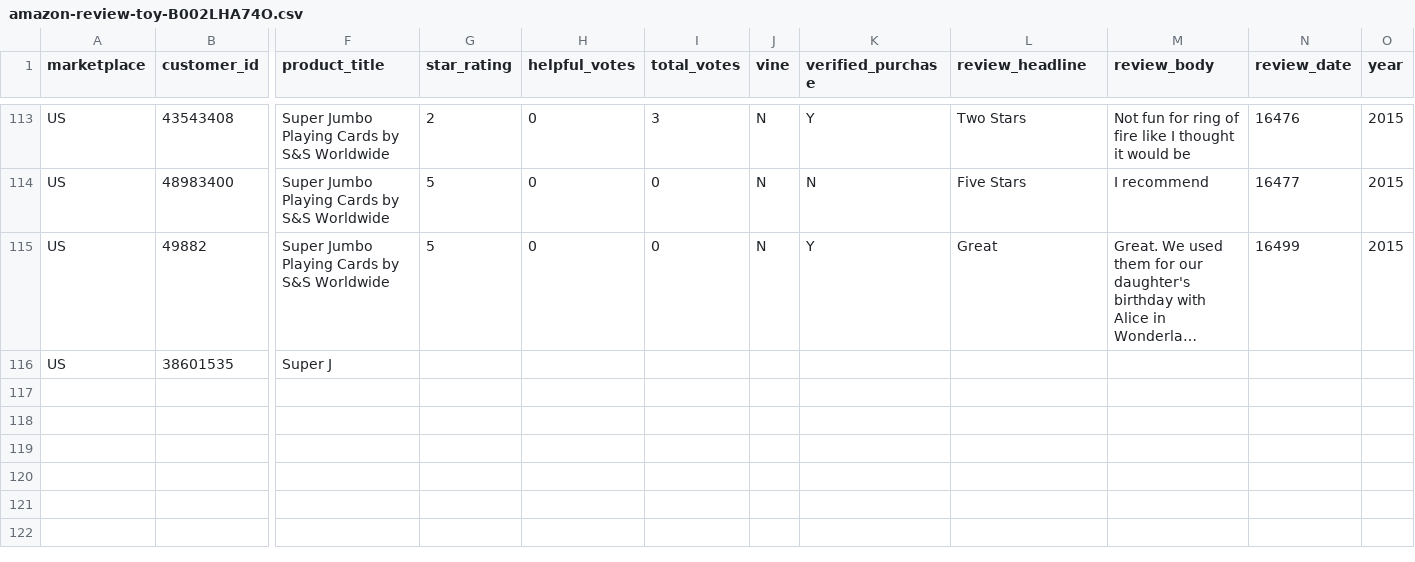
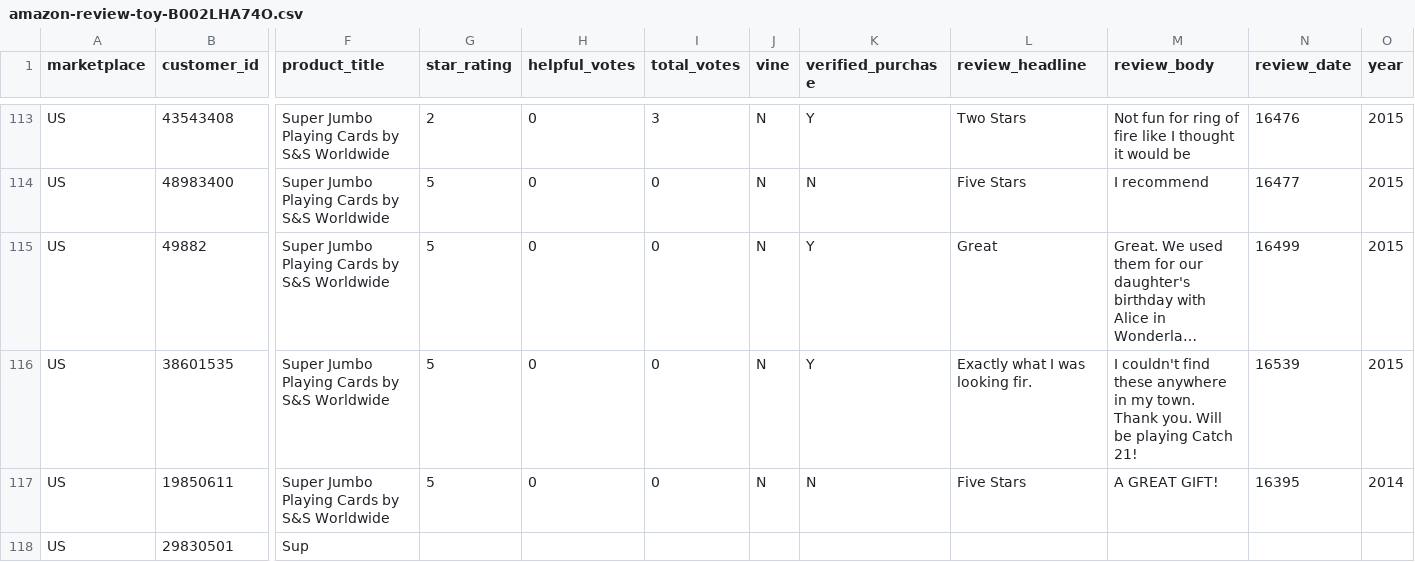
Before and after one commit to reapersy/serverless-nlp-solution-cdk, a CSV file: script/simulation/data/amazon-review-toy-B002LHA74O.csv, drawn as a sheet; only a part is shown, gaps mark what is left out; long unchanged cells end in …; rows hold the shown columns only; the diff covers the shown part only; the diff names each change by its address in the sheet, - before the commit and + after, or states it on an @@ line.

```diff
--- a/script/simulation/data/amazon-review-toy-B002LHA74O.csv
+++ b/script/simulation/data/amazon-review-toy-B002LHA74O.csv
-F116 (product_title): Super J
+F116 (product_title): Super Jumbo Playing Cards by S&S Worldwide
-G116 (star_rating): (empty)
+G116 (star_rating): 5
-H116 (helpful_votes): (empty)
+H116 (helpful_votes): 0
-I116 (total_votes): (empty)
+I116 (total_votes): 0
-J116 (vine): (empty)
+J116 (vine): N
-K116 (verified_purchase): (empty)
+K116 (verified_purchase): Y
-L116 (review_headline): (empty)
+L116 (review_headline): Exactly what I was looking fir.
-M116 (review_body): (empty)
+M116 (review_body): I couldn't find these anywhere in my town. Thank you. Will be playing Catch 21!
-N116 (review_date): (empty)
+N116 (review_date): 16539
-O116 (year): (empty)
+O116 (year): 2015
+row 117: US | 19850611 | Super Jumbo Playing Cards by S&S Worldwide | 5 | 0 | 0 | N | N | Five Stars | A GREAT GIFT! | 16395 | 2014
+row 118: US | 29830501 | Sup
```
Also changed, not shown: 1 edited cell elsewhere in this file.
